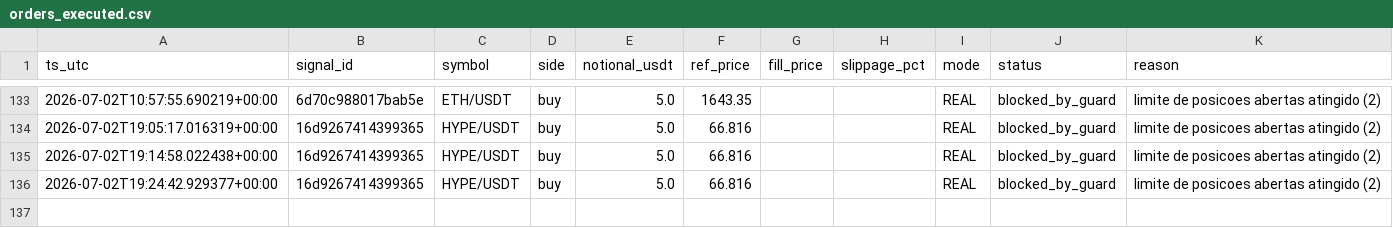
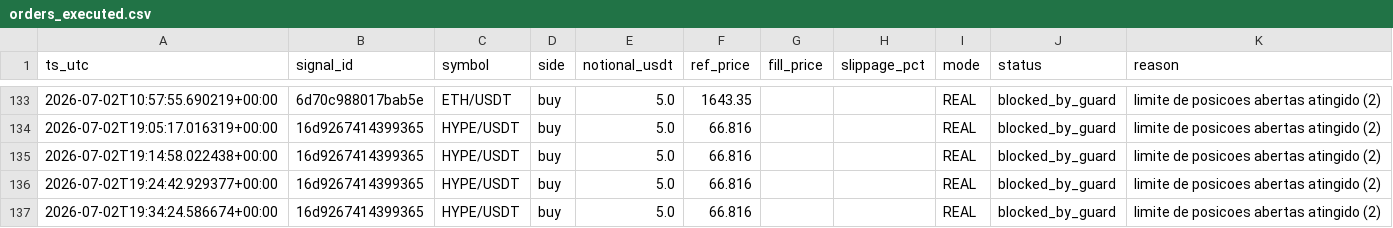
Before and after one commit to neliocastro/crypto-signal-bot, a CSV file: state/orders_executed.csv, drawn as a sheet; only a part is shown, gaps mark what is left out; the diff names each change by its address in the sheet, - before the commit and + after, or states it on an @@ line.

```diff
--- a/state/orders_executed.csv
+++ b/state/orders_executed.csv
+row 137: 2026-07-02T19:34:24.586674+00:00 | 16d9267414399365 | HYPE/USDT | buy | 5.0 | 66.816 |  |  | REAL | blocked_by_guard | limite de posicoes abertas atingido (2)
```
Also changed, not shown: 2 other files.
